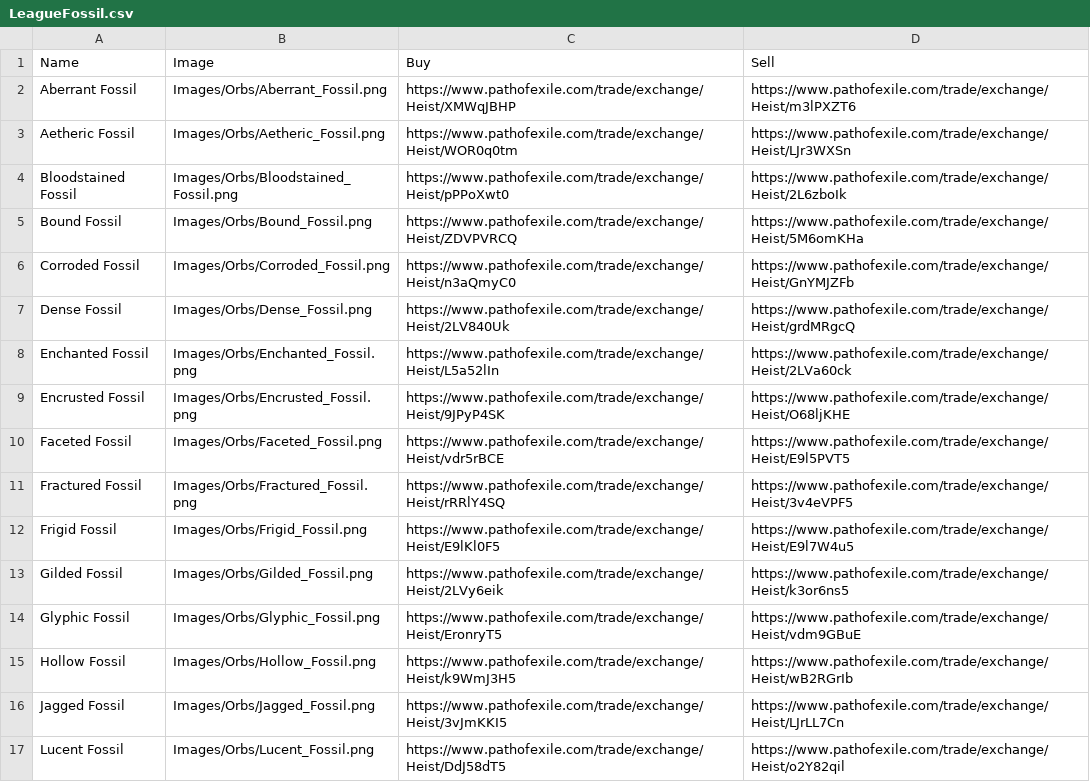
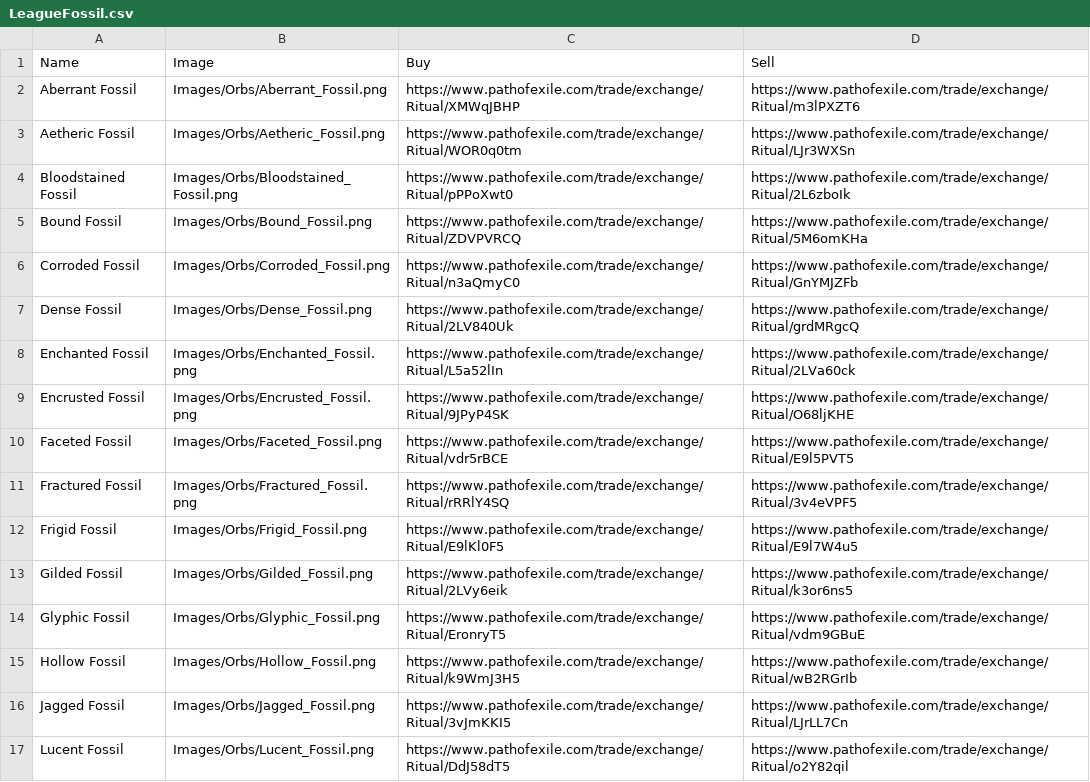
Before and after one commit to Caseyy89/FlippingCalc, a CSV file: FlippingCalc/data/Assets/LeagueFossil.csv, drawn as a sheet; only a part is shown; the diff covers the shown part only.

```diff
--- a/FlippingCalc/data/Assets/LeagueFossil.csv
+++ b/FlippingCalc/data/Assets/LeagueFossil.csv
@@ -1,17 +1,17 @@
 Name;Image;Buy;Sell
-Aberrant Fossil;Images/Orbs/Aberrant_Fossil.png;https://www.pathofexile.com/trade/exchange/Heist/XMWqJBHP;https://www.pathofexile.com/trade/exchange/Heist/m3lPXZT6
-Aetheric Fossil;Images/Orbs/Aetheric_Fossil.png;https://www.pathofexile.com/trade/exchange/Heist/WOR0q0tm;https://www.pathofexile.com/trade/exchange/Heist/LJr3WXSn
-Bloodstained Fossil;Images/Orbs/Bloodstained_Fossil.png;https://www.pathofexile.com/trade/exchange/Heist/pPPoXwt0;https://www.pathofexile.com/trade/exchange/Heist/2L6zboIk
-Bound Fossil;Images/Orbs/Bound_Fossil.png;https://www.pathofexile.com/trade/exchange/Heist/ZDVPVRCQ;https://www.pathofexile.com/trade/exchange/Heist/5M6omKHa
-Corroded Fossil;Images/Orbs/Corroded_Fossil.png;https://www.pathofexile.com/trade/exchange/Heist/n3aQmyC0;https://www.pathofexile.com/trade/exchange/Heist/GnYMJZFb
-Dense Fossil;Images/Orbs/Dense_Fossil.png;https://www.pathofexile.com/trade/exchange/Heist/2LV840Uk;https://www.pathofexile.com/trade/exchange/Heist/grdMRgcQ
-Enchanted Fossil;Images/Orbs/Enchanted_Fossil.png;https://www.pathofexile.com/trade/exchange/Heist/L5a52lIn;https://www.pathofexile.com/trade/exchange/Heist/2LVa60ck
-Encrusted Fossil;Images/Orbs/Encrusted_Fossil.png;https://www.pathofexile.com/trade/exchange/Heist/9JPyP4SK;https://www.pathofexile.com/trade/exchange/Heist/O68ljKHE
-Faceted Fossil;Images/Orbs/Faceted_Fossil.png;https://www.pathofexile.com/trade/exchange/Heist/vdr5rBCE;https://www.pathofexile.com/trade/exchange/Heist/E9l5PVT5
-Fractured Fossil;Images/Orbs/Fractured_Fossil.png;https://www.pathofexile.com/trade/exchange/Heist/rRRlY4SQ;https://www.pathofexile.com/trade/exchange/Heist/3v4eVPF5
-Frigid Fossil;Images/Orbs/Frigid_Fossil.png;https://www.pathofexile.com/trade/exchange/Heist/E9lKl0F5;https://www.pathofexile.com/trade/exchange/Heist/E9l7W4u5
-Gilded Fossil;Images/Orbs/Gilded_Fossil.png;https://www.pathofexile.com/trade/exchange/Heist/2LVy6eik;https://www.pathofexile.com/trade/exchange/Heist/k3or6ns5
-Glyphic Fossil;Images/Orbs/Glyphic_Fossil.png;https://www.pathofexile.com/trade/exchange/Heist/EronryT5;https://www.pathofexile.com/trade/exchange/Heist/vdm9GBuE
-Hollow Fossil;Images/Orbs/Hollow_Fossil.png;https://www.pathofexile.com/trade/exchange/Heist/k9WmJ3H5;https://www.pathofexile.com/trade/exchange/Heist/wB2RGrIb
-Jagged Fossil;Images/Orbs/Jagged_Fossil.png;https://www.pathofexile.com/trade/exchange/Heist/3vJmKKI5;https://www.pathofexile.com/trade/exchange/Heist/LJrLL7Cn
-Lucent Fossil;Images/Orbs/Lucent_Fossil.png;https://www.pathofexile.com/trade/exchange/Heist/DdJ58dT5;https://www.pathofexile.com/trade/exchange/Heist/o2Y82qil
+Aberrant Fossil;Images/Orbs/Aberrant_Fossil.png;https://www.pathofexile.com/trade/exchange/Ritual/XMWqJBHP;https://www.pathofexile.com/trade/exchange/Ritual/m3lPXZT6
+Aetheric Fossil;Images/Orbs/Aetheric_Fossil.png;https://www.pathofexile.com/trade/exchange/Ritual/WOR0q0tm;https://www.pathofexile.com/trade/exchange/Ritual/LJr3WXSn
+Bloodstained Fossil;Images/Orbs/Bloodstained_Fossil.png;https://www.pathofexile.com/trade/exchange/Ritual/pPPoXwt0;https://www.pathofexile.com/trade/exchange/Ritual/2L6zboIk
+Bound Fossil;Images/Orbs/Bound_Fossil.png;https://www.pathofexile.com/trade/exchange/Ritual/ZDVPVRCQ;https://www.pathofexile.com/trade/exchange/Ritual/5M6omKHa
+Corroded Fossil;Images/Orbs/Corroded_Fossil.png;https://www.pathofexile.com/trade/exchange/Ritual/n3aQmyC0;https://www.pathofexile.com/trade/exchange/Ritual/GnYMJZFb
+Dense Fossil;Images/Orbs/Dense_Fossil.png;https://www.pathofexile.com/trade/exchange/Ritual/2LV840Uk;https://www.pathofexile.com/trade/exchange/Ritual/grdMRgcQ
+Enchanted Fossil;Images/Orbs/Enchanted_Fossil.png;https://www.pathofexile.com/trade/exchange/Ritual/L5a52lIn;https://www.pathofexile.com/trade/exchange/Ritual/2LVa60ck
+Encrusted Fossil;Images/Orbs/Encrusted_Fossil.png;https://www.pathofexile.com/trade/exchange/Ritual/9JPyP4SK;https://www.pathofexile.com/trade/exchange/Ritual/O68ljKHE
+Faceted Fossil;Images/Orbs/Faceted_Fossil.png;https://www.pathofexile.com/trade/exchange/Ritual/vdr5rBCE;https://www.pathofexile.com/trade/exchange/Ritual/E9l5PVT5
+Fractured Fossil;Images/Orbs/Fractured_Fossil.png;https://www.pathofexile.com/trade/exchange/Ritual/rRRlY4SQ;https://www.pathofexile.com/trade/exchange/Ritual/3v4eVPF5
+Frigid Fossil;Images/Orbs/Frigid_Fossil.png;https://www.pathofexile.com/trade/exchange/Ritual/E9lKl0F5;https://www.pathofexile.com/trade/exchange/Ritual/E9l7W4u5
+Gilded Fossil;Images/Orbs/Gilded_Fossil.png;https://www.pathofexile.com/trade/exchange/Ritual/2LVy6eik;https://www.pathofexile.com/trade/exchange/Ritual/k3or6ns5
+Glyphic Fossil;Images/Orbs/Glyphic_Fossil.png;https://www.pathofexile.com/trade/exchange/Ritual/EronryT5;https://www.pathofexile.com/trade/exchange/Ritual/vdm9GBuE
+Hollow Fossil;Images/Orbs/Hollow_Fossil.png;https://www.pathofexile.com/trade/exchange/Ritual/k9WmJ3H5;https://www.pathofexile.com/trade/exchange/Ritual/wB2RGrIb
+Jagged Fossil;Images/Orbs/Jagged_Fossil.png;https://www.pathofexile.com/trade/exchange/Ritual/3vJmKKI5;https://www.pathofexile.com/trade/exchange/Ritual/LJrLL7Cn
+Lucent Fossil;Images/Orbs/Lucent_Fossil.png;https://www.pathofexile.com/trade/exchange/Ritual/DdJ58dT5;https://www.pathofexile.com/trade/exchange/Ritual/o2Y82qil
```
Also changed, not shown: 18 edited cells elsewhere in this file, FlippingCalc/data/Assets/LeagueCurrency.csv, FlippingCalc/data/Assets/LeagueFragment.csv, 8 other files.
